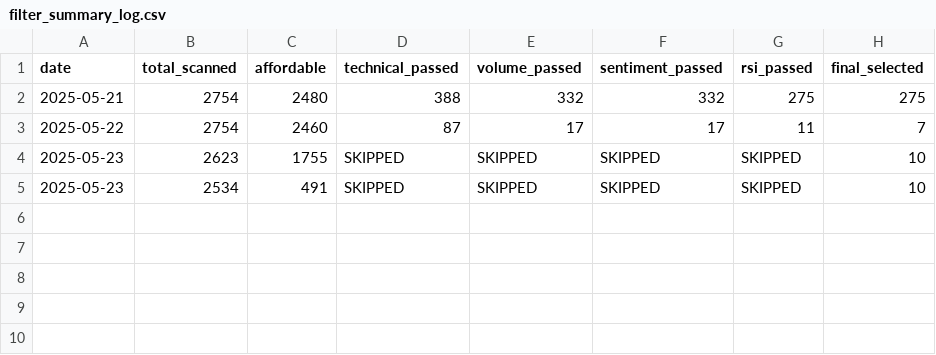
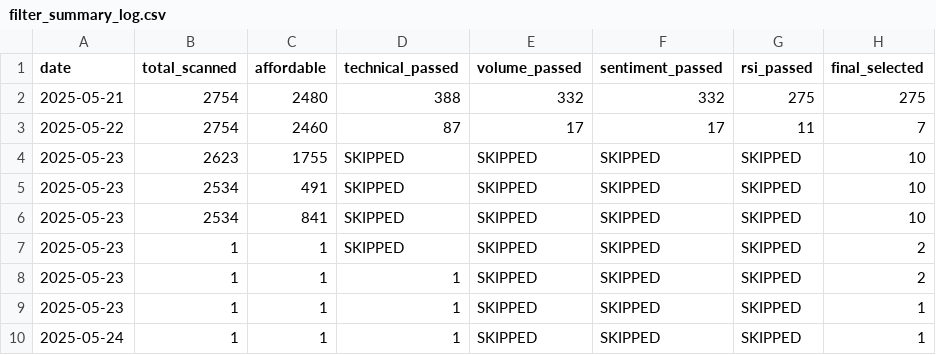
Before and after one commit to naveenstar3/Dhanbot_Trading, a CSV file: dhan_autotrader/filter_summary_log.csv, drawn as a sheet; the diff names each change by its address in the sheet, - before the commit and + after, or states it on an @@ line.

```diff
--- a/dhan_autotrader/filter_summary_log.csv
+++ b/dhan_autotrader/filter_summary_log.csv
+row 6: 2025-05-23 | 2534 | 841 | SKIPPED | SKIPPED | SKIPPED | SKIPPED | 10
+row 7: 2025-05-23 | 1 | 1 | SKIPPED | SKIPPED | SKIPPED | SKIPPED | 2
+row 8: 2025-05-23 | 1 | 1 | 1 | SKIPPED | SKIPPED | SKIPPED | 2
+row 9: 2025-05-23 | 1 | 1 | 1 | SKIPPED | SKIPPED | SKIPPED | 1
+row 10: 2025-05-24 | 1 | 1 | 1 | SKIPPED | SKIPPED | SKIPPED | 1
```
Also changed, not shown: 10 other files.
